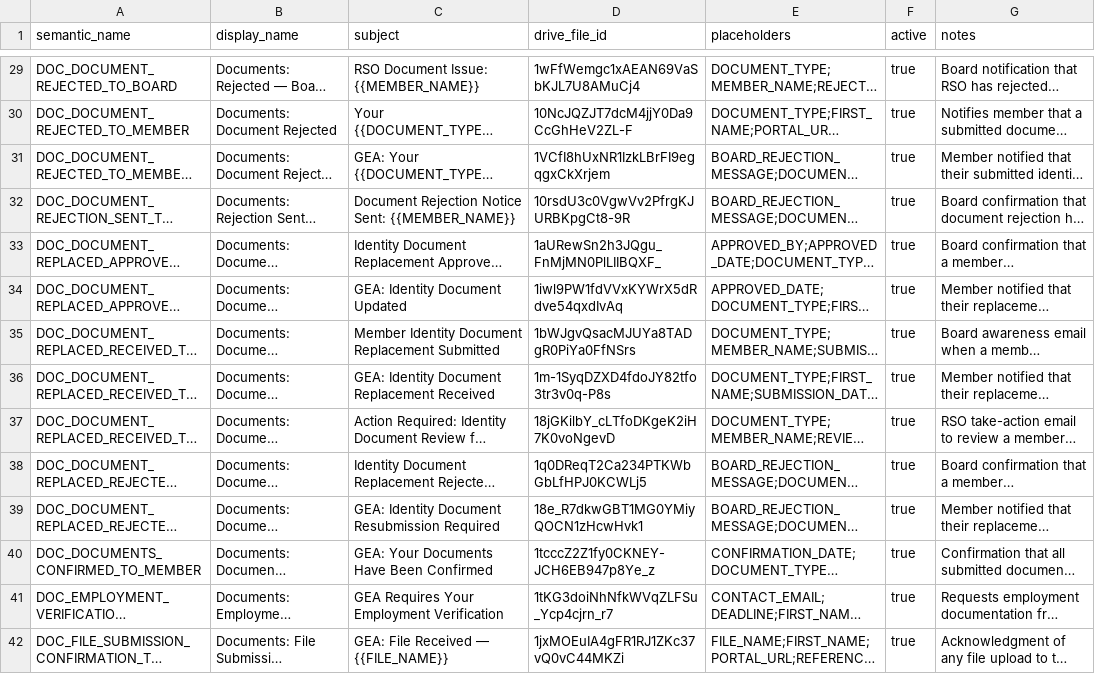
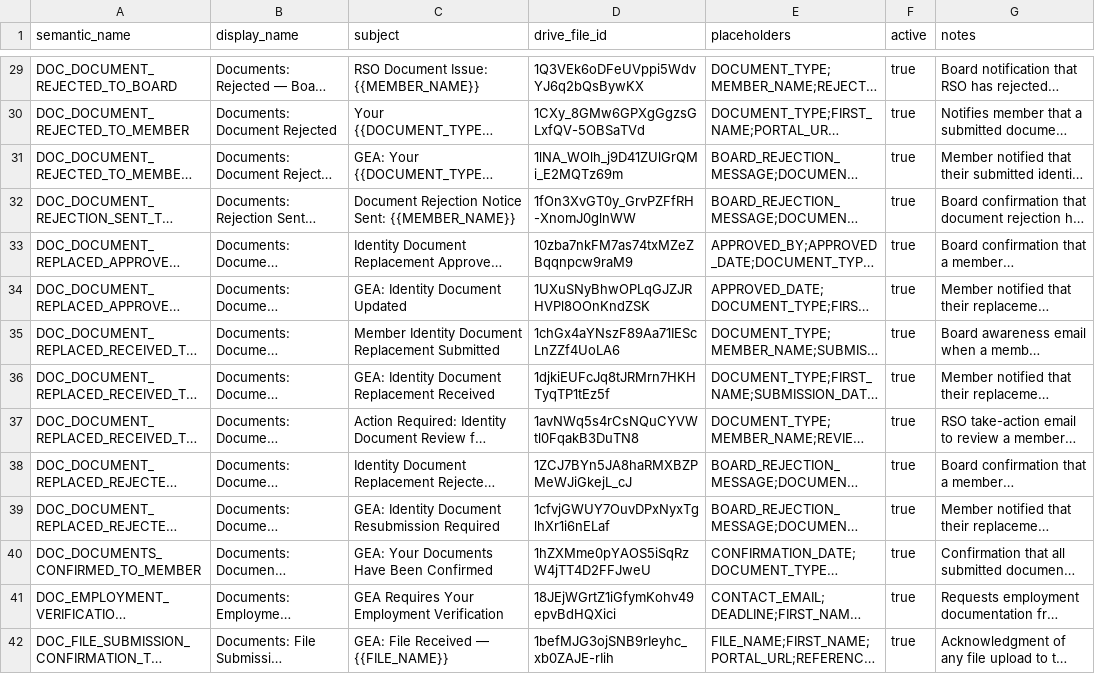
Before and after one commit to geabotswana/gea-website, a CSV file: docs/email_templates/Email_Templates_Sheet.csv, drawn as a sheet; only a part is shown, gaps mark what is left out; long unchanged cells end in …; the diff covers the shown part only; the diff names each change by its address in the sheet, - before the commit and + after, or states it on an @@ line.

```diff
--- a/docs/email_templates/Email_Templates_Sheet.csv
+++ b/docs/email_templates/Email_Templates_Sheet.csv
-D29 (drive_file_id): 1wFfWemgc1xAEAN69VaSbKJL7U8AMuCj4
+D29 (drive_file_id): 1Q3VEk6oDFeUVppi5WdvYJ6q2bQsBywKX
-D30 (drive_file_id): 10NcJQZJT7dcM4jjY0Da9CcGhHeV2ZL-F
+D30 (drive_file_id): 1CXy_8GMw6GPXgGgzsGLxfQV-5OBSaTVd
-D31 (drive_file_id): 1VCfI8hUxNR1IzkLBrFI9egqgxCkXrjem
+D31 (drive_file_id): 1lNA_WOlh_j9D41ZUlGrQMi_E2MQTz69m
-D32 (drive_file_id): 10rsdU3c0VgwVv2PfrgKJURBKpgCt8-9R
+D32 (drive_file_id): 1fOn3XvGT0y_GrvPZFfRH-XnomJ0glnWW
-D33 (drive_file_id): 1aURewSn2h3JQgu_FnMjMN0PlLIIBQXF_
+D33 (drive_file_id): 10zba7nkFM7as74txMZeZBqqnpcw9raM9
-D34 (drive_file_id): 1iwl9PW1fdVVxKYWrX5dRdve54qxdIvAq
+D34 (drive_file_id): 1UXuSNyBhwOPLqGJZJRHVPl8OOnKndZSK
-D35 (drive_file_id): 1bWJgvQsacMJUYa8TADgR0PiYa0FfNSrs
+D35 (drive_file_id): 1chGx4aYNszF89Aa71IEScLnZZf4UoLA6
-D36 (drive_file_id): 1m-1SyqDZXD4fdoJY82tfo3tr3v0q-P8s
+D36 (drive_file_id): 1djkiEUFcJq8tJRMrn7HKHTyqTP1tEz5f
-D37 (drive_file_id): 18jGKilbY_cLTfoDKgeK2iH7K0voNgevD
+D37 (drive_file_id): 1avNWq5s4rCsNQuCYVWtl0FqakB3DuTN8
-D38 (drive_file_id): 1q0DReqT2Ca234PTKWbGbLfHPJ0KCWLj5
+D38 (drive_file_id): 1ZCJ7BYn5JA8haRMXBZPMeWJiGkejL_cJ
-D39 (drive_file_id): 18e_R7dkwGBT1MG0YMiyQOCN1zHcwHvk1
+D39 (drive_file_id): 1cfvjGWUY7OuvDPxNyxTglhXr1i6nELaf
-D40 (drive_file_id): 1tcccZ2Z1fy0CKNEY-JCH6EB947p8Ye_z
+D40 (drive_file_id): 1hZXMme0pYAOS5iSqRzW4jTT4D2FFJweU
-D41 (drive_file_id): 1tKG3doiNhNfkWVqZLFSu_Ycp4cjrn_r7
+D41 (drive_file_id): 18JEjWGrtZ1iGfymKohv49epvBdHQXici
-D42 (drive_file_id): 1jxMOEuIA4gFR1RJ1ZKc37vQ0vC44MKZi
+D42 (drive_file_id): 1befMJG3ojSNB9rIeyhc_xb0ZAJE-rIih
```
Also changed, not shown: 106 edited cells elsewhere in this file.
